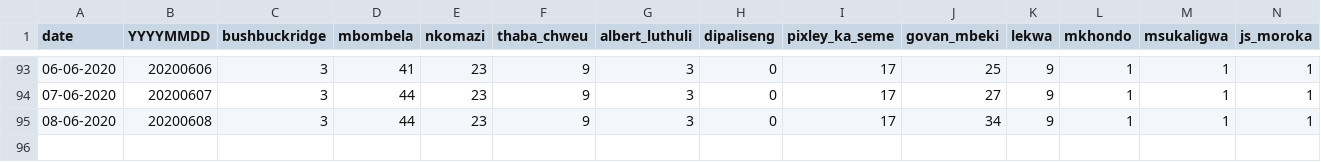
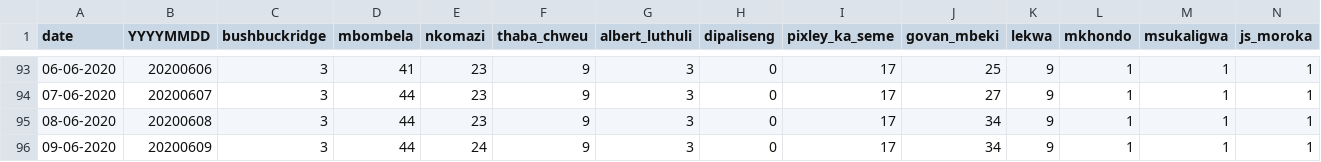
Before and after one commit to dsfsi/covid19za, a CSV file: data/district_data/provincial_mp_cumulative.csv, drawn as a sheet; only a part is shown, gaps mark what is left out; rows hold the shown columns only; the diff names each change by its address in the sheet, - before the commit and + after, or states it on an @@ line.

Commit message:
Update provincial_mp_cumulative.csv

```diff
--- a/data/district_data/provincial_mp_cumulative.csv
+++ b/data/district_data/provincial_mp_cumulative.csv
+row 96: 09-06-2020 | 20200609 | 3 | 44 | 24 | 9 | 3 | 0 | 17 | 34 | 9 | 1 | 1 | 1
```
